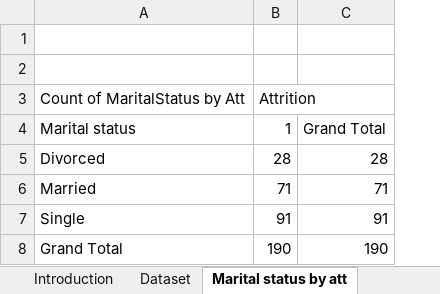
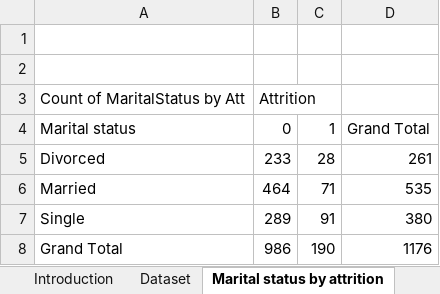
Before and after one commit to Hassanat-Awodipe/EXCEL--Employee-Attrition-Dashboard, an Excel workbook: Employee Attrition Dashboard.xlsx, sheet Marital status by attrition, drawn as a sheet; values as stored, in another font and other column widths than the file's, no borders; charts and pictures not drawn; removed rows and columns are numbered as before the commit, all else as after; the diff names each change by its address in the sheet, - before the commit and + after, or states it on an @@ line.

```diff
--- a/Employee Attrition Dashboard.xlsx (sheet Marital status by attrition)
+++ b/Employee Attrition Dashboard.xlsx (sheet Marital status by attrition)
-sheet tab: Marital status by att
+sheet tab: Marital status by attrition
+column B, rows 3-8: Attrition | 0 | 233 | 464 | 289 | 986
-column C, rows 4-8: Grand Total | 28 | 71 | 91 | 190
+column D, rows 4-8: Grand Total | 261 | 535 | 380 | 1176
-C3: Attrition
+C3: (empty)
```
Also changed, not shown: sheet Dataset, sheet DistFromHome by attrition, sheet Age by attrition, sheet Education Field by attrition, sheet Gender by attrition, sheet Education Level, 2 more sheets, other sheet tabs, charts or pictures.
